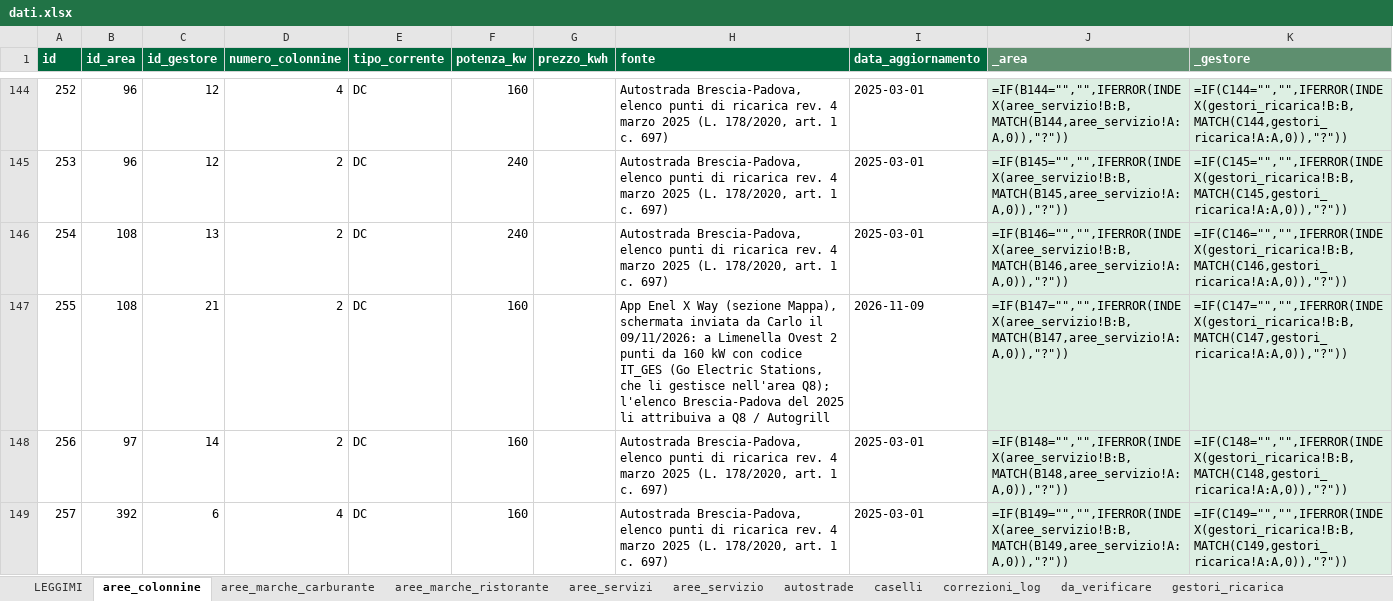
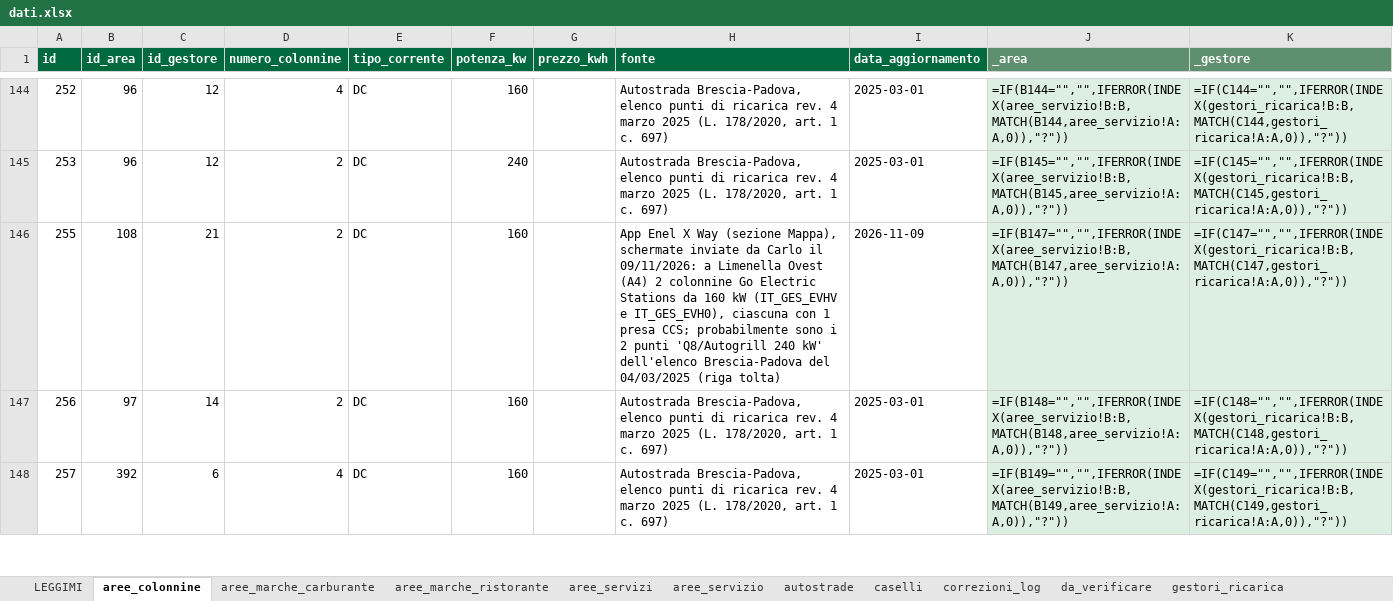
Before and after one commit to csantacroce/iviaggi-dati, an Excel workbook: source/dati.xlsx, sheet aree_colonnine, drawn as a sheet; only a part is shown, gaps mark what is left out; values as stored, in another font and other column widths than the file's, no borders; formulas without a stored value are shown as written; removed rows and columns are numbered as before the commit, all else as after; the diff names each change by its address in the sheet, - before the commit and + after, or states it on an @@ line.

```diff
--- a/source/dati.xlsx (sheet aree_colonnine)
+++ b/source/dati.xlsx (sheet aree_colonnine)
-row 146: 254 | 108 | 13 | 2 | DC | 240 |  | Autostrada Brescia-Padova, elenco punti di ricarica rev. 4 marzo 2025 (L. 178/2020, art. 1 c. 697) | 2025-03-01 | =IF(B146="","",IFERROR(INDEX(aree_servizio!B:B,MATCH(B146,aree_servizio!A:A,0)),"?")) | =IF(C146="","",IFERROR(INDEX(gestori_ricarica!B:B,MATCH(C146,gestori_ricarica!A:A,0)),"?"))
-H146 (fonte): …(sezione Mappa), schermata inviata da Carlo il 09/11/2026: a Limenella Ovest 2 punti da 160 kW con codice IT_GES (Go Electric Stations, che li gestisce nell'area Q8); l'elenco Brescia-Padova del 2025 li attribuiva a Q8 / Autogrill
+H146 (fonte): …(sezione Mappa), schermate inviate da Carlo il 09/11/2026: a Limenella Ovest (A4) 2 colonnine Go Electric Stations da 160 kW (IT_GES_EVHV e IT_GES_EVH0), ciascuna con 1 presa CCS; probabilmente sono i 2 punti 'Q8/Autogrill 240 kW' dell'elenco Brescia-Padova del 04/03/2025 (riga tolta)
```
Also changed, not shown: 4 other files.
